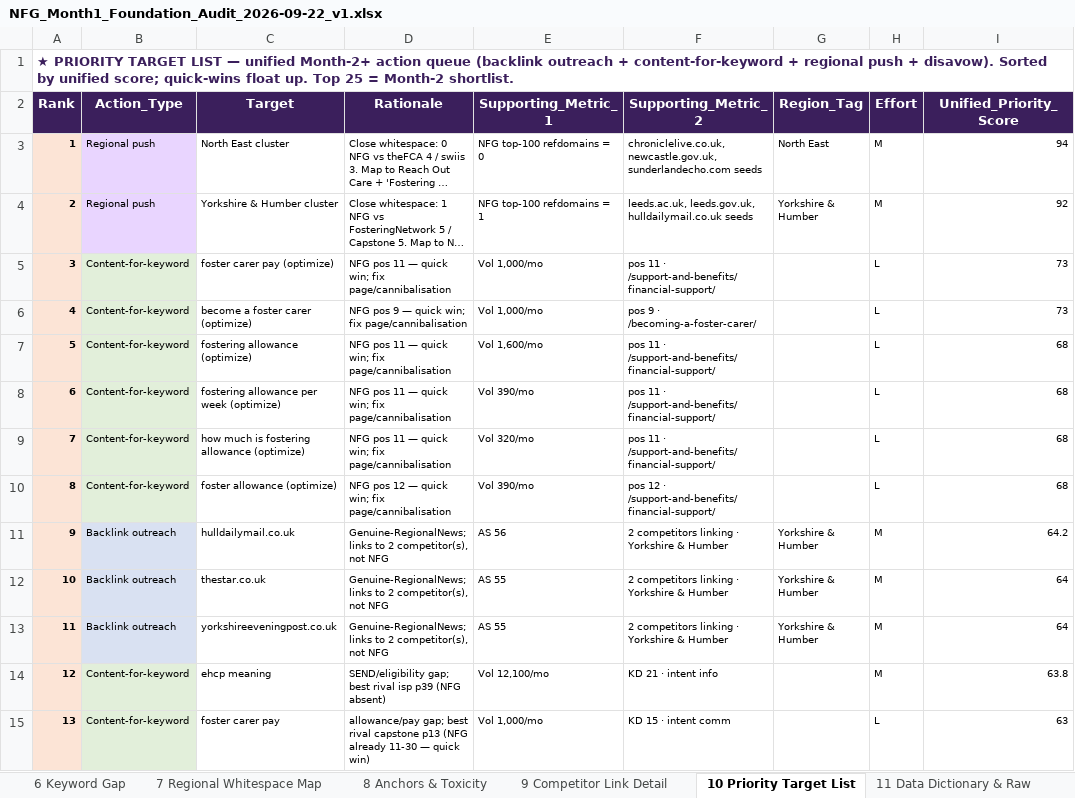
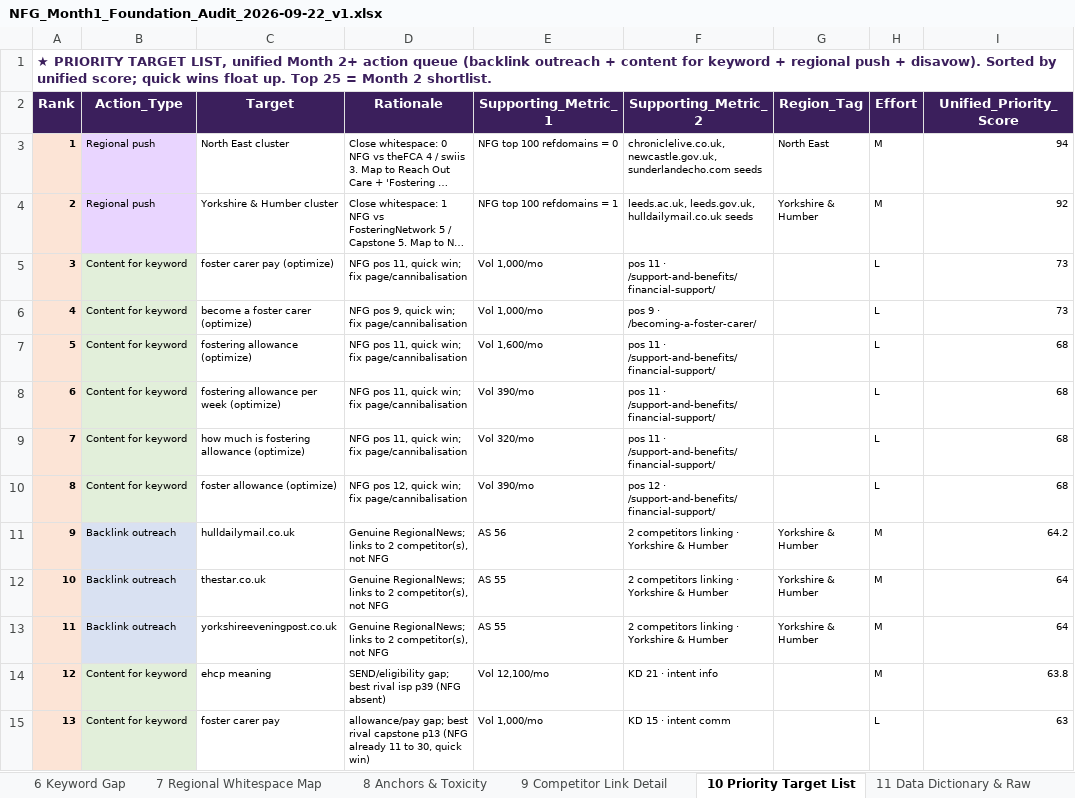
Before and after one commit to fahadahmad-ship-it/test, an Excel workbook: NFG_Month1_Foundation_Audit_2026-09-22_v1.xlsx, sheet 10 Priority Target List, drawn as a sheet; only a part is shown; long unchanged cells end in …; values as stored, in another font and other column widths than the file's, no borders; conditional formats not drawn; the diff covers the shown part only; the diff names each change by its address in the sheet, - before the commit and + after, or states it on an @@ line.

```diff
--- a/NFG_Month1_Foundation_Audit_2026-09-22_v1.xlsx (sheet 10 Priority Target List)
+++ b/NFG_Month1_Foundation_Audit_2026-09-22_v1.xlsx (sheet 10 Priority Target List)
-A1 (Rank): …PRIORITY TARGET LIST — unified Month-2+ action queue (backlink outreach + content-for-keyword + regional push + disavow). Sorted by unified score; quick-wins float up. Top 25 = Month-2 shortlist.
+A1 (Rank): …PRIORITY TARGET LIST, unified Month 2+ action queue (backlink outreach + content for keyword + regional push + disavow). Sorted by unified score; quick wins float up. Top 25 = Month 2 shortlist.
-E3 (Supporting_Metric_1): NFG top-100 refdomains = 0
+E3 (Supporting_Metric_1): NFG top 100 refdomains = 0
-E4 (Supporting_Metric_1): NFG top-100 refdomains = 1
+E4 (Supporting_Metric_1): NFG top 100 refdomains = 1
-B5:B10 (Action_Type): Content-for-keyword
+B5:B10 (Action_Type): Content for keyword
-D5 (Rationale): NFG pos 11 — quick win;…
+D5 (Rationale): NFG pos 11, quick win;…
-D6 (Rationale): NFG pos 9 — quick win;…
+D6 (Rationale): NFG pos 9, quick win;…
-D7:D9 (Rationale): NFG pos 11 — quick win;…
+D7:D9 (Rationale): NFG pos 11, quick win;…
-D10 (Rationale): NFG pos 12 — quick win;…
+D10 (Rationale): NFG pos 12, quick win;…
-D11:D13 (Rationale): Genuine-RegionalNews; links to…
+D11:D13 (Rationale): Genuine RegionalNews; links to…
-B14:B15 (Action_Type): Content-for-keyword
+B14:B15 (Action_Type): Content for keyword
-D15 (Rationale): …(NFG already 11-30 — quick win)
+D15 (Rationale): …(NFG already 11 to 30, quick win)
```
Also changed, not shown: 230 edited cells elsewhere in this sheet, sheet 5 Backlink Gap Targets, sheet 7 Regional Whitespace Map, sheet 3 NFG Backlink Profile, sheet 6 Keyword Gap, sheet 4 NFG Keyword Profile, sheet 11 Data Dictionary & Raw, 5 more sheets, 2 other files.
